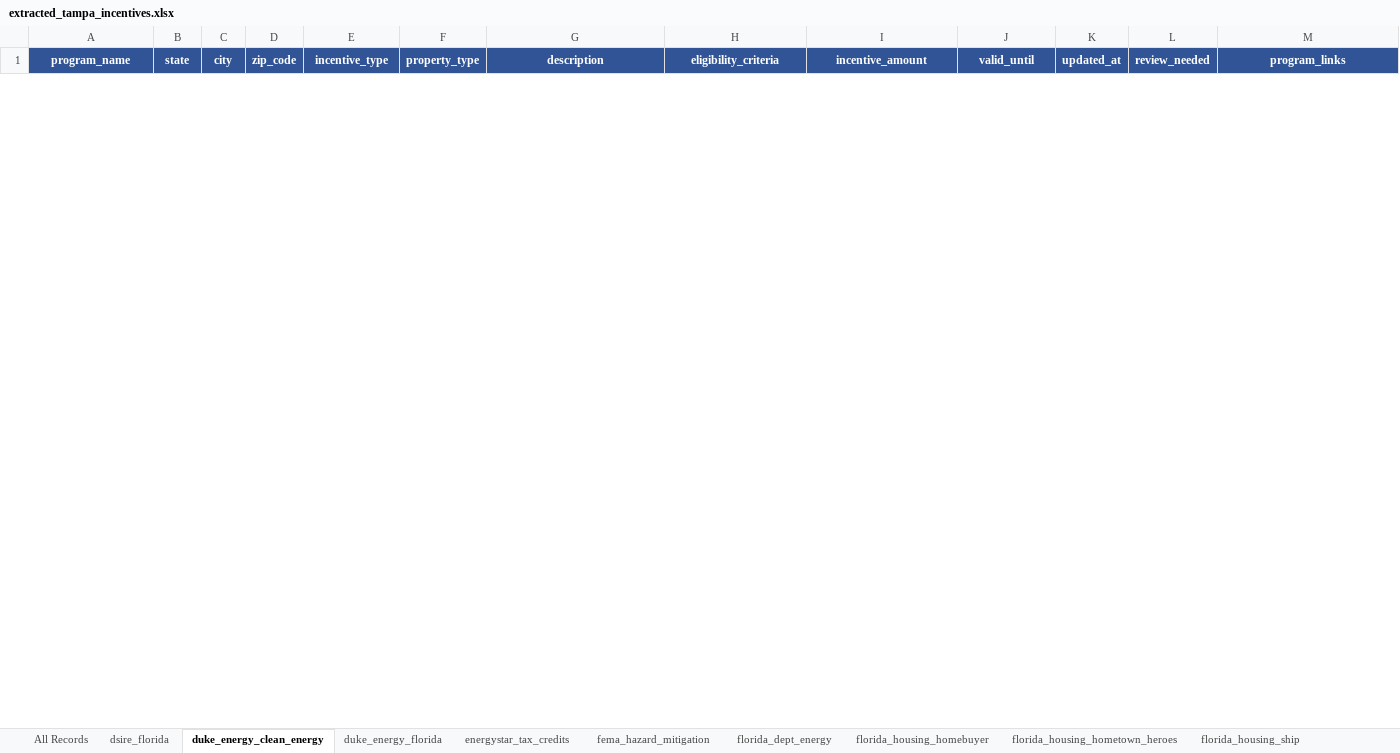
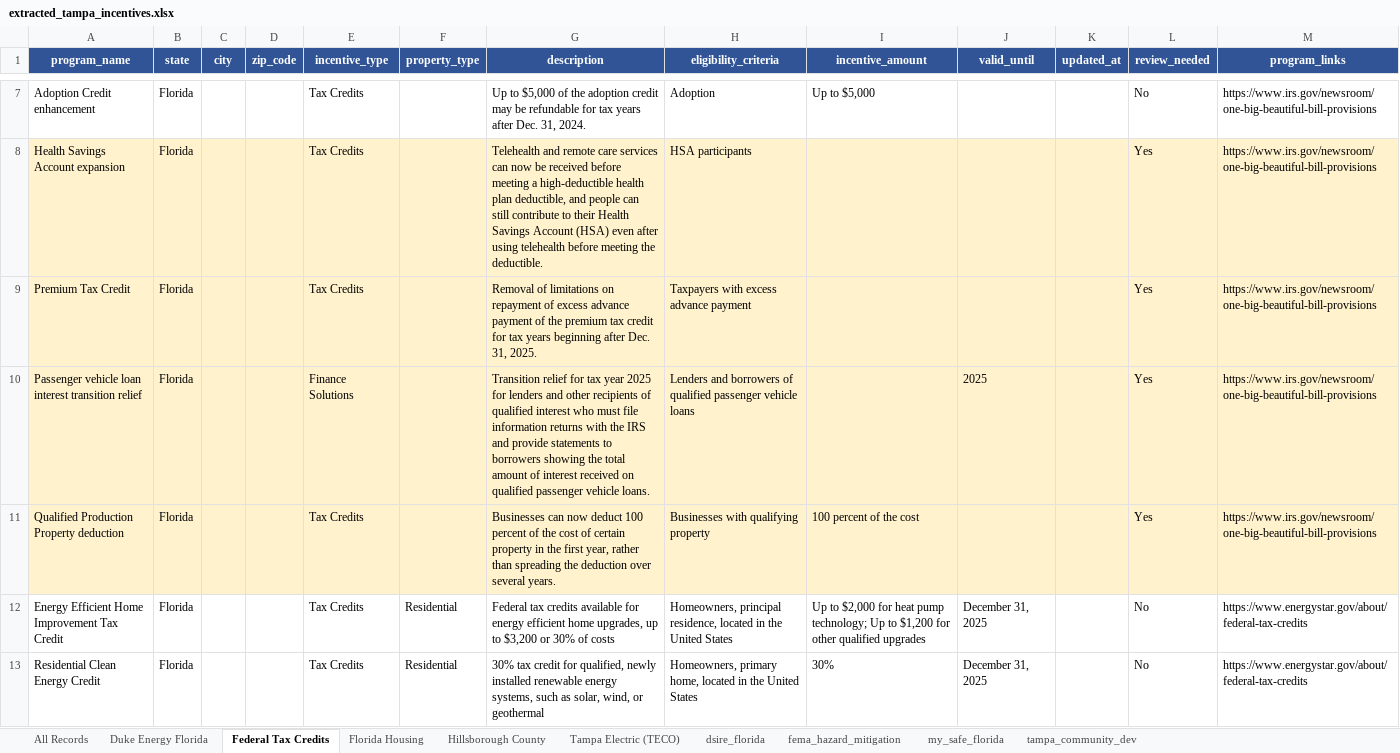
Before and after one commit to divyashah99/incentive-data-extraction-aiagent, an Excel workbook: output/extracted_tampa_incentives.xlsx, sheet Federal Tax Credits, drawn as a sheet; only a part is shown, gaps mark what is left out; values as stored, in another font and other column widths than the file's, no borders; the diff covers the shown part only; the diff names each change by its address in the sheet, - before the commit and + after, or states it on an @@ line.

```diff
--- a/output/extracted_tampa_incentives.xlsx (sheet Federal Tax Credits)
+++ b/output/extracted_tampa_incentives.xlsx (sheet Federal Tax Credits)
-sheet tab: duke_energy_clean_energy
+sheet tab: Federal Tax Credits
-sheet tab: duke_energy_florida
+sheet tab: Florida Housing
-sheet tab: energystar_tax_credits
+sheet tab: Hillsborough County
-sheet tab: florida_dept_energy
-sheet tab: florida_housing_homebuyer
-sheet tab: florida_housing_hometown_heroes
-sheet tab: florida_housing_ship
+sheet tab: Duke Energy Florida
+sheet tab: Tampa Electric (TECO)
@@ sheet tab order changed: All Records | Duke Energy Florida | Federal Tax Credits | Florida Housing | Hillsborough County | Tampa Electric (TECO) | dsire_florida | fema_hazard_mitigation | my_safe_florida | tampa_community_dev @@
+row 7: Adoption Credit enhancement | Florida |  |  | Tax Credits |  | Up to $5,000 of the adoption credit may be refundable for tax years after Dec. 31, 2024. | Adoption | Up to $5,000 |  |  | No | https://www.irs.gov/newsroom/one-big-beautiful-bill-provisions
+row 8: Health Savings Account expansion | Florida |  |  | Tax Credits |  | Telehealth and remote care services can now be received before meeting a high-deductible health plan deductible, and people can still contribute to their Health Savings Account (HSA) even after using telehealth before meeting the deductible. | HSA participants |  |  |  | Yes | https://www.irs.gov/newsroom/one-big-beautiful-bill-provisions
+row 9: Premium Tax Credit | Florida |  |  | Tax Credits |  | Removal of limitations on repayment of excess advance payment of the premium tax credit for tax years beginning after Dec. 31, 2025. | Taxpayers with excess advance payment |  |  |  | Yes | https://www.irs.gov/newsroom/one-big-beautiful-bill-provisions
+row 10: Passenger vehicle loan interest transition relief | Florida |  |  | Finance Solutions |  | Transition relief for tax year 2025 for lenders and other recipients of qualified interest who must file information returns with the IRS and provide statements to borrowers showing the total amount of interest received on qualified passenger vehicle loans. | Lenders and borrowers of qualified passenger vehicle loans |  | 2025 |  | Yes | https://www.irs.gov/newsroom/one-big-beautiful-bill-provisions
+row 11: Qualified Production Property deduction | Florida |  |  | Tax Credits |  | Businesses can now deduct 100 percent of the cost of certain property in the first year, rather than spreading the deduction over several years. | Businesses with qualifying property | 100 percent of the cost |  |  | Yes | https://www.irs.gov/newsroom/one-big-beautiful-bill-provisions
+row 12: Energy Efficient Home Improvement Tax Credit | Florida |  |  | Tax Credits | Residential | Federal tax credits available for energy efficient home upgrades, up to $3,200 or 30% of costs | Homeowners, principal residence, located in the United States | Up to $2,000 for heat pump technology; Up to $1,200 for other qualified upgrades | December 31, 2025 |  | No | https://www.energystar.gov/about/federal-tax-credits
+row 13: Residential Clean Energy Credit | Florida |  |  | Tax Credits | Residential | 30% tax credit for qualified, newly installed renewable energy systems, such as solar, wind, or geothermal | Homeowners, primary home, located in the United States | 30% | December 31, 2025 |  | No | https://www.energystar.gov/about/federal-tax-credits
```
Also changed, not shown: 5 added rows and 1 removed row elsewhere in this sheet, sheet All Records, sheet Hillsborough County, sheet Florida Housing, sheet dsire_florida, sheet tampa_community_dev, sheet my_safe_florida, other sheet tabs, 8 other files.
